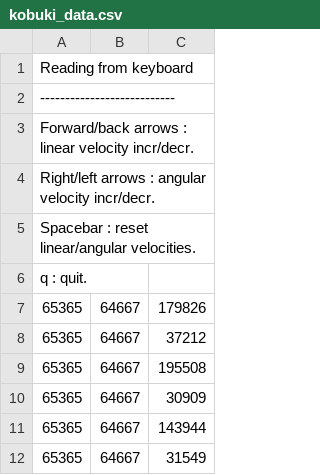
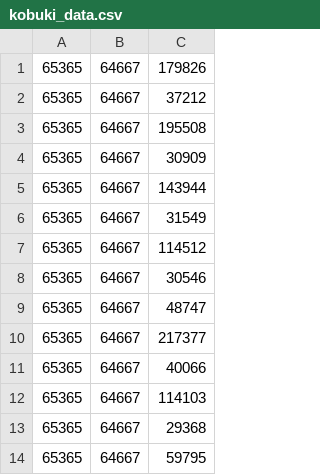
Before and after one commit to PHIL-MQP/phil, a CSV file: recorded_sensor_data/turtlebot_mocap/trial_1/kobuki_data.csv, drawn as a sheet; only a part is shown; the shorter side is filled out with more unchanged rows; the diff names each change by its address in the sheet, - before the commit and + after, or states it on an @@ line.

```diff
--- a/recorded_sensor_data/turtlebot_mocap/trial_1/kobuki_data.csv
+++ b/recorded_sensor_data/turtlebot_mocap/trial_1/kobuki_data.csv
-row 1: Reading from keyboard
-row 2: ---------------------------
-row 3: Forward/back arrows : linear velocity incr/decr.
-row 4: Right/left arrows : angular velocity incr/decr.
-row 5: Spacebar : reset linear/angular velocities.
-row 6: q : quit.
```
Also changed, not shown: recorded_sensor_data/turtlebot_mocap/trial_2/kobuki_data.csv.
